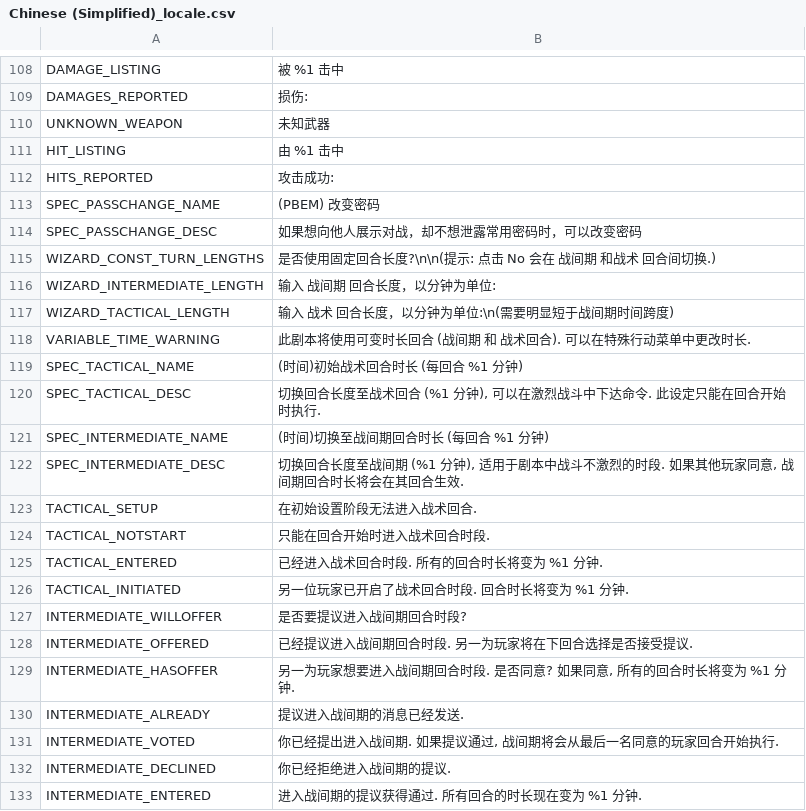
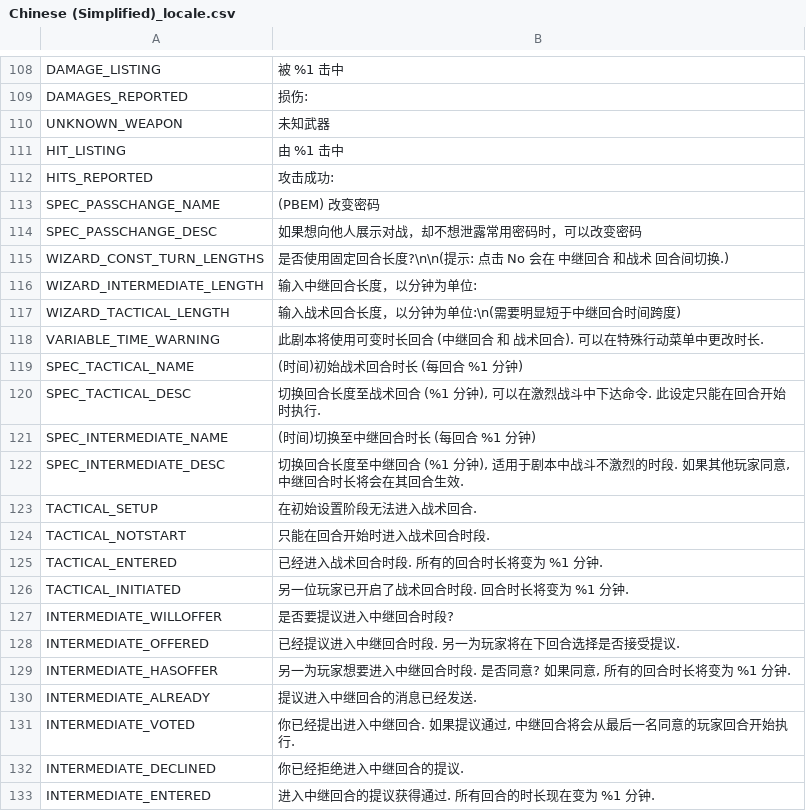
Before and after one commit to musurca/IKE, a CSV file: locale/Chinese (Simplified)_locale.csv, drawn as a sheet; only a part is shown, gaps mark what is left out.

Commit message:
Chinese typos fixed (@cristianwj)

```diff
--- a/locale/Chinese (Simplified)_locale.csv
+++ b/locale/Chinese (Simplified)_locale.csv
@@ -114,10 +114,10 @@ SPEC_PASSCHANGE_NAME|(PBEM) 改变密码
 SPEC_PASSCHANGE_DESC|如果想向他人展示对战，却不想泄露常用密码时，可以改变密码
-WIZARD_CONST_TURN_LENGTHS|是否使用固定回合长度?\n\n(提示: 点击 No 会在 战间期 和战术 回合间切换.)
-WIZARD_INTERMEDIATE_LENGTH|输入 战间期 回合长度，以分钟为单位:
-WIZARD_TACTICAL_LENGTH|输入 战术 回合长度，以分钟为单位:\n(需要明显短于战间期时间跨度)
-VARIABLE_TIME_WARNING|此剧本将使用可变时长回合 (战间期 和 战术回合). 可以在特殊行动菜单中更改时长.
+WIZARD_CONST_TURN_LENGTHS|是否使用固定回合长度?\n\n(提示: 点击 No 会在 中继回合 和战术 回合间切换.)
+WIZARD_INTERMEDIATE_LENGTH|输入中继回合长度，以分钟为单位:
+WIZARD_TACTICAL_LENGTH|输入战术回合长度，以分钟为单位:\n(需要明显短于中继回合时间跨度)
+VARIABLE_TIME_WARNING|此剧本将使用可变时长回合 (中继回合 和 战术回合). 可以在特殊行动菜单中更改时长.
 SPEC_TACTICAL_NAME|(时间)初始战术回合时长 (每回合 %1 分钟)
 SPEC_TACTICAL_DESC|切换回合长度至战术回合 (%1 分钟), 可以在激烈战斗中下达命令. 此设定只能在回合开始时执行.
-SPEC_INTERMEDIATE_NAME|(时间)切换至战间期回合时长 (每回合 %1 分钟)
-SPEC_INTERMEDIATE_DESC|切换回合长度至战间期 (%1 分钟), 适用于剧本中战斗不激烈的时段. 如果其他玩家同意, 战间期回合时长将会在其回合生效.
+SPEC_INTERMEDIATE_NAME|(时间)切换至中继回合时长 (每回合 %1 分钟)
+SPEC_INTERMEDIATE_DESC|切换回合长度至中继回合 (%1 分钟), 适用于剧本中战斗不激烈的时段. 如果其他玩家同意, 中继回合时长将会在其回合生效.
 TACTICAL_SETUP|在初始设置阶段无法进入战术回合.
@@ -126,8 +126,8 @@ TACTICAL_ENTERED|已经进入战术回合时段. 所有的回合时长将变为
 TACTICAL_INITIATED|另一位玩家已开启了战术回合时段. 回合时长将变为 %1 分钟.
-INTERMEDIATE_WILLOFFER|是否要提议进入战间期回合时段?
-INTERMEDIATE_OFFERED|已经提议进入战间期回合时段. 另一为玩家将在下回合选择是否接受提议.
-INTERMEDIATE_HASOFFER|另一为玩家想要进入战间期回合时段. 是否同意? 如果同意, 所有的回合时长将变为 %1 分钟.
-INTERMEDIATE_ALREADY|提议进入战间期的消息已经发送.
-INTERMEDIATE_VOTED|你已经提出进入战间期. 如果提议通过, 战间期将会从最后一名同意的玩家回合开始执行.
-INTERMEDIATE_DECLINED|你已经拒绝进入战间期的提议.
-INTERMEDIATE_ENTERED|进入战间期的提议获得通过. 所有回合的时长现在变为 %1 分钟.
+INTERMEDIATE_WILLOFFER|是否要提议进入中继回合时段?
+INTERMEDIATE_OFFERED|已经提议进入中继回合时段. 另一为玩家将在下回合选择是否接受提议.
+INTERMEDIATE_HASOFFER|另一为玩家想要进入中继回合时段. 是否同意? 如果同意, 所有的回合时长将变为 %1 分钟.
+INTERMEDIATE_ALREADY|提议进入中继回合的消息已经发送.
+INTERMEDIATE_VOTED|你已经提出进入中继回合. 如果提议通过, 中继回合将会从最后一名同意的玩家回合开始执行.
+INTERMEDIATE_DECLINED|你已经拒绝进入中继回合的提议.
+INTERMEDIATE_ENTERED|进入中继回合的提议获得通过. 所有回合的时长现在变为 %1 分钟.
```
Also changed, not shown: 1 other file.
